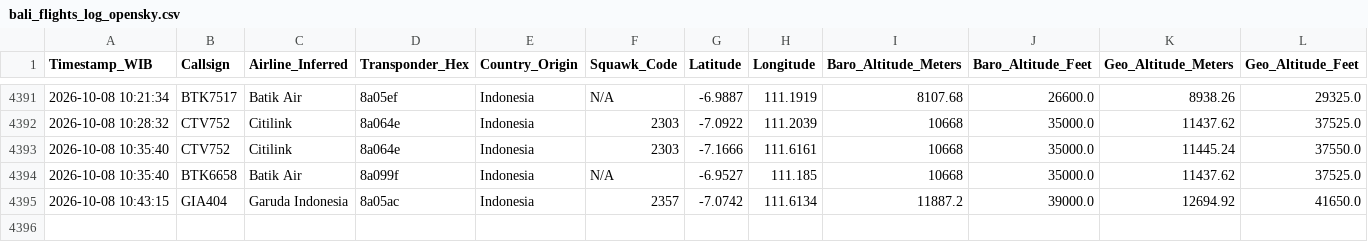
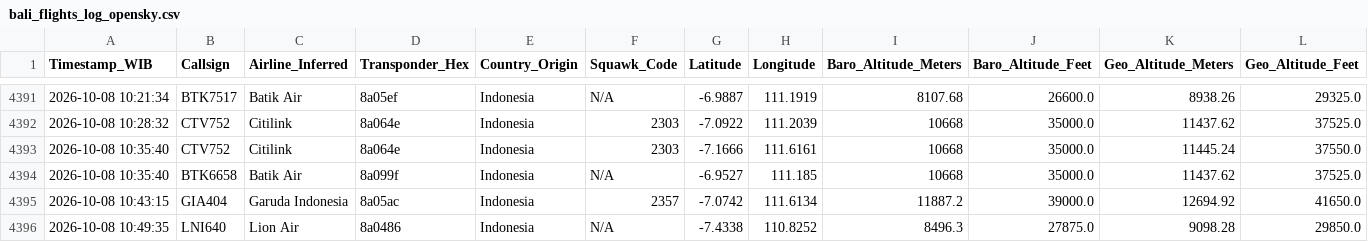
Before and after one commit to metta-kusuma/pekanbaru-air-quality, a CSV file: bali_flights_log_opensky.csv, drawn as a sheet; only a part is shown, gaps mark what is left out; rows hold the shown columns only; the diff names each change by its address in the sheet, - before the commit and + after, or states it on an @@ line.

```diff
--- a/bali_flights_log_opensky.csv
+++ b/bali_flights_log_opensky.csv
+row 4396: 2026-10-08 10:49:35 | LNI640 | Lion Air | 8a0486 | Indonesia | N/A | -7.4338 | 110.8252 | 8496.3 | 27875.0 | 9098.28 | 29850.0
```
Also changed, not shown: kalimantan_flights_log_opensky.csv, 8 other files.
